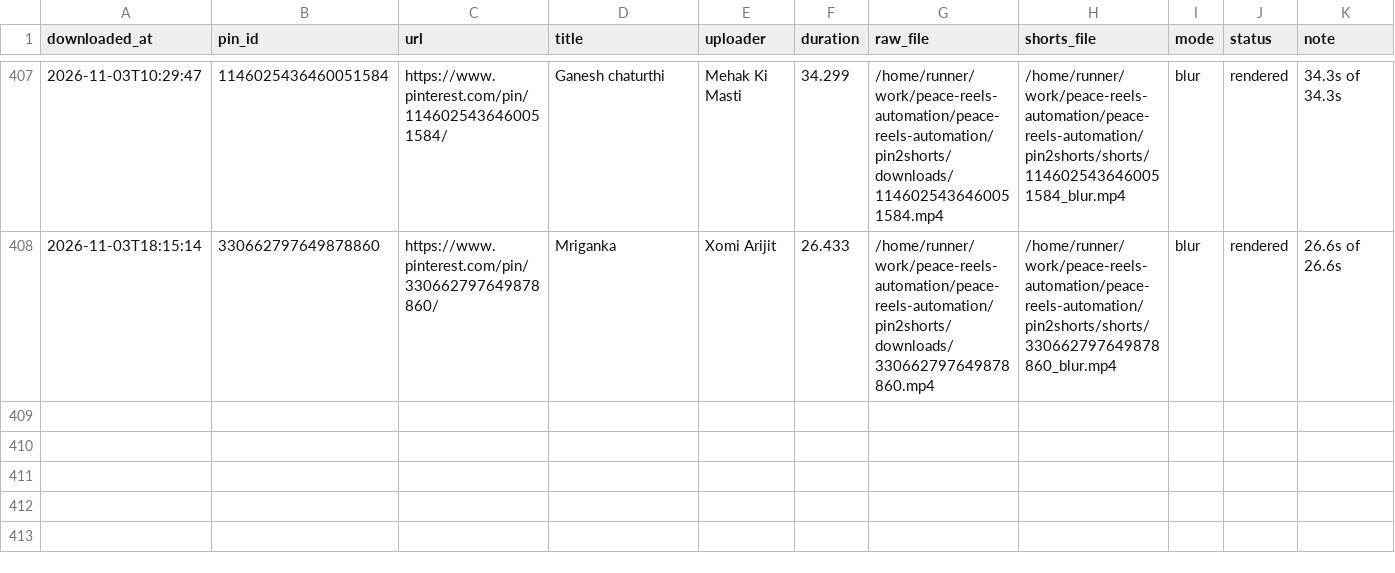
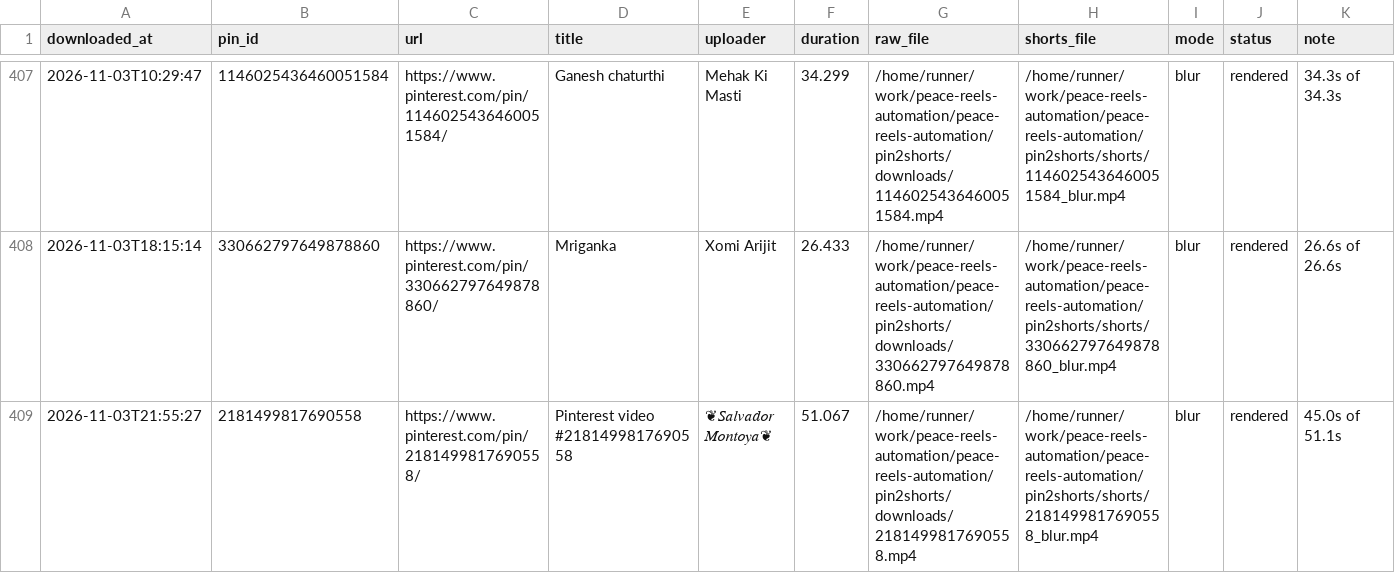
Before and after one commit to chetanJSPro/peace-reels-automation, a CSV file: pin2shorts/manifest.csv, drawn as a sheet; only a part is shown, gaps mark what is left out; the diff names each change by its address in the sheet, - before the commit and + after, or states it on an @@ line.

```diff
--- a/pin2shorts/manifest.csv
+++ b/pin2shorts/manifest.csv
+row 409: 2026-11-03T21:55:27 | 2181499817690558 | https://www.pinterest.com/pin/2181499817690558/ | Pinterest video #2181499817690558 | ❦𝑆𝑎𝑙𝑣𝑎𝑑𝑜𝑟 𝑀𝑜𝑛𝑡𝑜𝑦𝑎❦ | 51.067 | /home/runner/work/peace-reels-automation/peace-reels-automation/pin2shorts/downloads/2181499817690558.mp4 | /home/runner/work/peace-reels-automation/peace-reels-automation/pin2shorts/shorts/2181499817690558_blur.mp4 | blur | rendered | 45.0s of 51.1s
```
Also changed, not shown: pin2shorts/uploads.csv, 2 other files.
